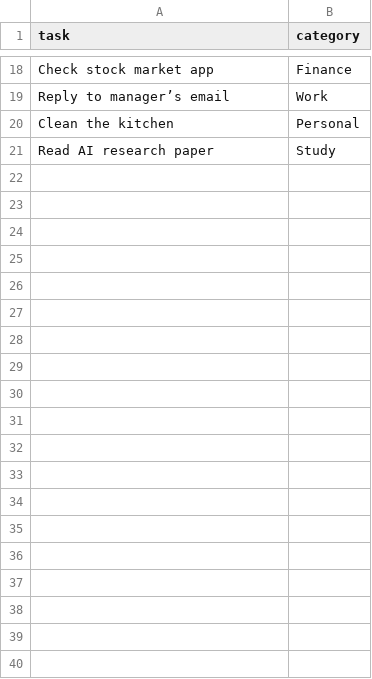
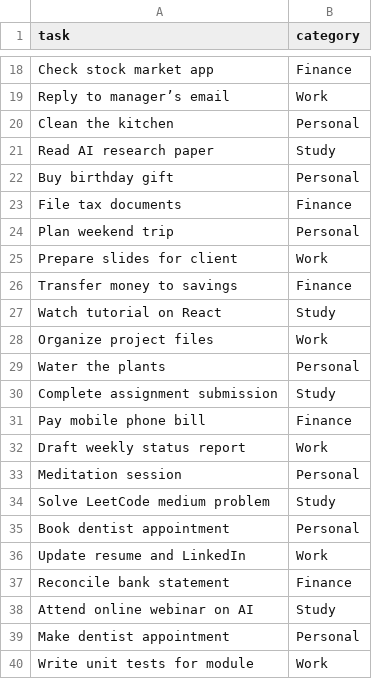
Before and after one commit to hridhu24/ai-productivity-assistant, a CSV file: data/task.csv, drawn as a sheet; only a part is shown, gaps mark what is left out; the diff covers the shown part only.

Commit message:
updated the sample data

```diff
--- a/data/task.csv
+++ b/data/task.csv
@@ -21 +21,20 @@ Clean the kitchen,Personal
 Read AI research paper,Study
+Buy birthday gift,Personal
+File tax documents,Finance
+Plan weekend trip,Personal
+Prepare slides for client,Work
+Transfer money to savings,Finance
+Watch tutorial on React,Study
+Organize project files,Work
+Water the plants,Personal
+Complete assignment submission,Study
+Pay mobile phone bill,Finance
+Draft weekly status report,Work
+Meditation session,Personal
+Solve LeetCode medium problem,Study
+Book dentist appointment,Personal
+Update resume and LinkedIn,Work
+Reconcile bank statement,Finance
+Attend online webinar on AI,Study
+Make dentist appointment,Personal
+Write unit tests for module,Work
```
Also changed, not shown: 16 added rows elsewhere in this file.
